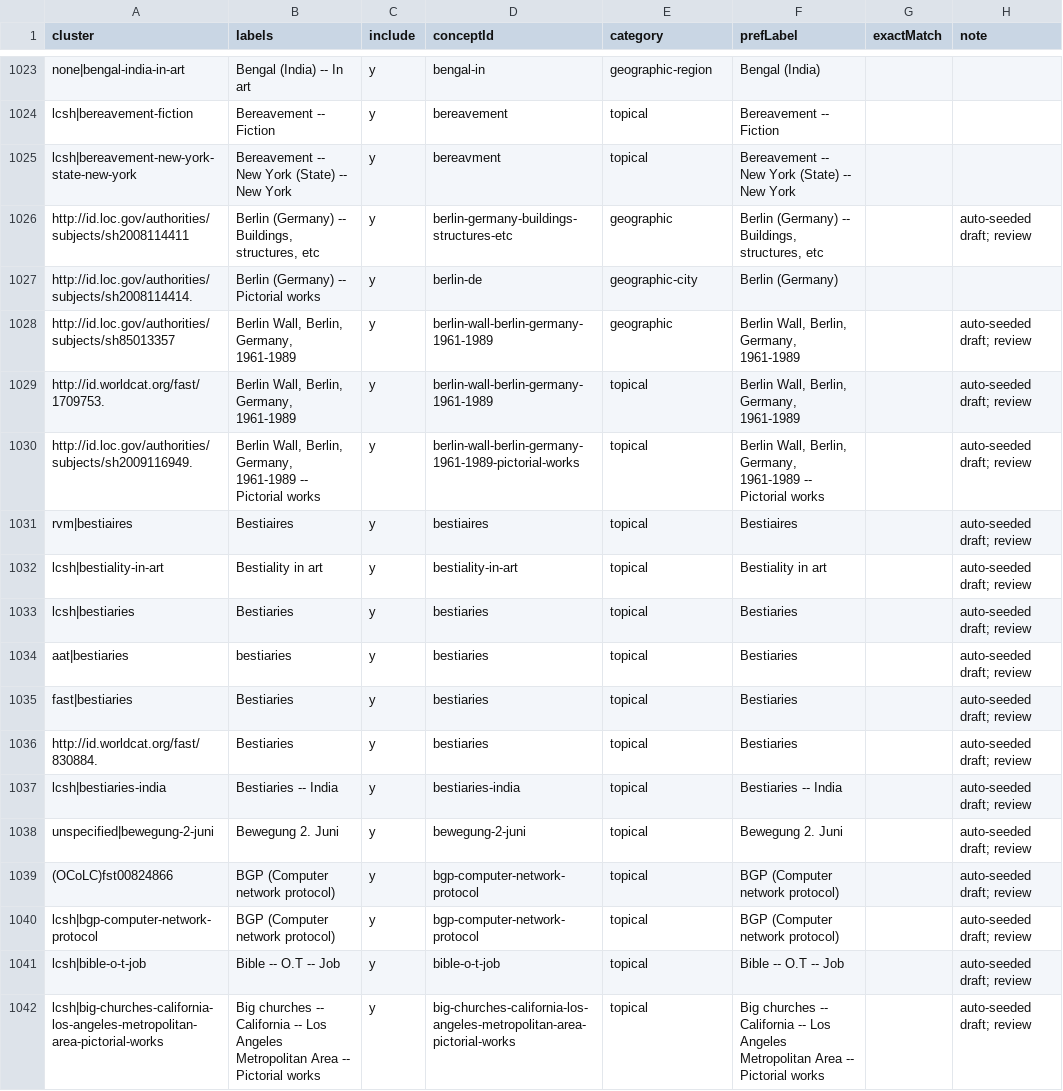
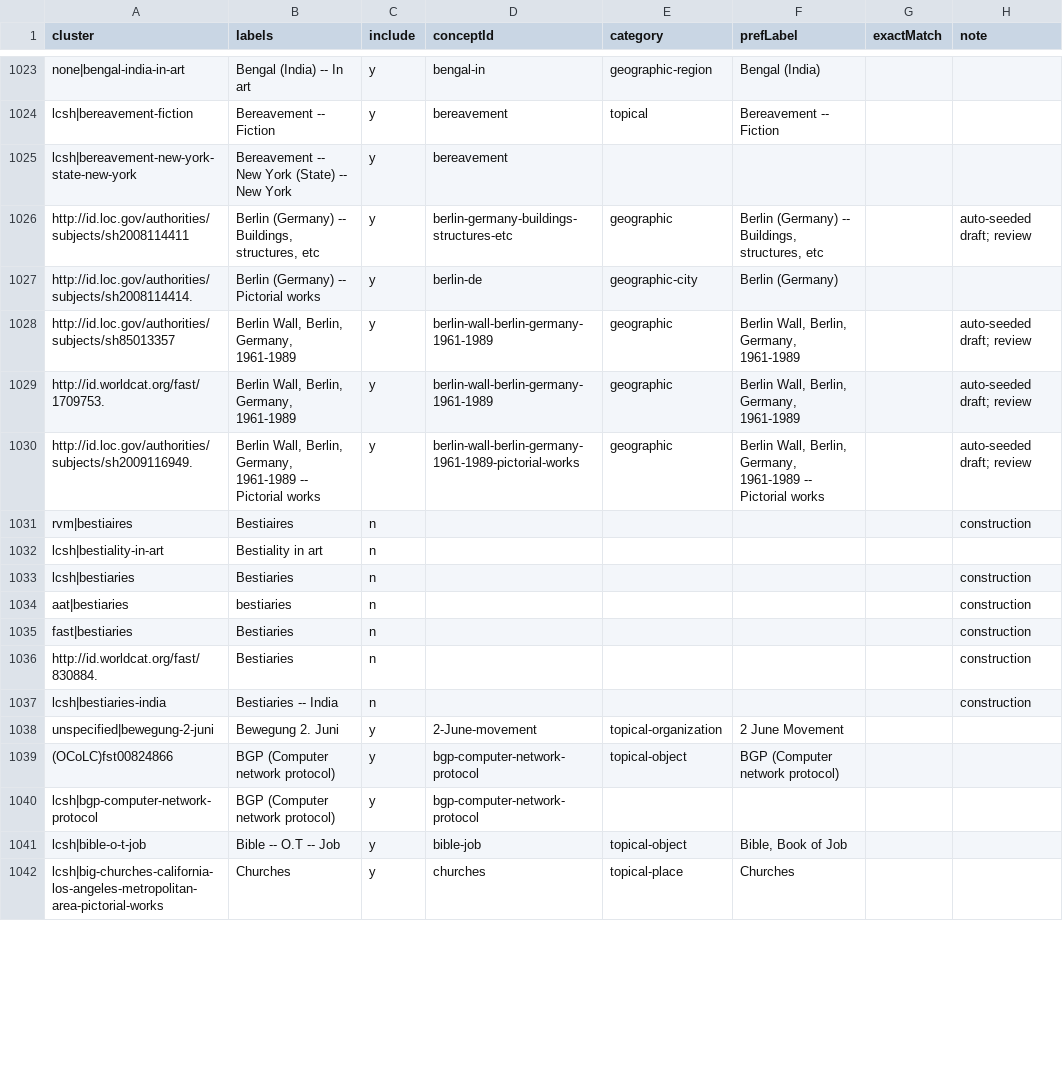
Before and after one commit to dkglab/artists-books, a CSV file: sources/subjects/decisions.csv, drawn as a sheet; only a part is shown, gaps mark what is left out; the diff covers the shown part only.

Commit message:
updates

```diff
--- a/sources/subjects/decisions.csv
+++ b/sources/subjects/decisions.csv
@@ -1024,3 +1024,3 @@ none|bengal-india-in-art,Bengal (India) -- In art,y,bengal-in,geographic-region,
 lcsh|bereavement-fiction,Bereavement -- Fiction,y,bereavement,topical,Bereavement -- Fiction,,
-lcsh|bereavement-new-york-state-new-york,Bereavement -- New York (State) -- New York,y,bereavment,topical,Bereavement -- New York (State) -- New York,,
+lcsh|bereavement-new-york-state-new-york,Bereavement -- New York (State) -- New York,y,bereavement,,,,
 http://id.loc.gov/authorities/subjects/sh2008114411,"Berlin (Germany) -- Buildings, structures, etc",y,berlin-germany-buildings-structures-etc,geographic,"Berlin (Germany) -- Buildings, structures, etc",,auto-seeded draft; review
@@ -1028,15 +1028,15 @@ http://id.loc.gov/authorities/subjects/sh2008114414.,Berlin (Germany) -- Pictori
 http://id.loc.gov/authorities/subjects/sh85013357,"Berlin Wall, Berlin, Germany, 1961-1989",y,berlin-wall-berlin-germany-1961-1989,geographic,"Berlin Wall, Berlin, Germany, 1961-1989",,auto-seeded draft; review
-http://id.worldcat.org/fast/1709753.,"Berlin Wall, Berlin, Germany, 1961-1989",y,berlin-wall-berlin-germany-1961-1989,topical,"Berlin Wall, Berlin, Germany, 1961-1989",,auto-seeded draft; review
-http://id.loc.gov/authorities/subjects/sh2009116949.,"Berlin Wall, Berlin, Germany, 1961-1989 -- Pictorial works",y,berlin-wall-berlin-germany-1961-1989-pictorial-works,topical,"Berlin Wall, Berlin, Germany, 1961-1989 -- Pictorial works",,auto-seeded draft; review
-rvm|bestiaires,Bestiaires,y,bestiaires,topical,Bestiaires,,auto-seeded draft; review
-lcsh|bestiality-in-art,Bestiality in art,y,bestiality-in-art,topical,Bestiality in art,,auto-seeded draft; review
-lcsh|bestiaries,Bestiaries,y,bestiaries,topical,Bestiaries,,auto-seeded draft; review
-aat|bestiaries,bestiaries,y,bestiaries,topical,Bestiaries,,auto-seeded draft; review
-fast|bestiaries,Bestiaries,y,bestiaries,topical,Bestiaries,,auto-seeded draft; review
-http://id.worldcat.org/fast/830884.,Bestiaries,y,bestiaries,topical,Bestiaries,,auto-seeded draft; review
-lcsh|bestiaries-india,Bestiaries -- India,y,bestiaries-india,topical,Bestiaries -- India,,auto-seeded draft; review
-unspecified|bewegung-2-juni,Bewegung 2. Juni,y,bewegung-2-juni,topical,Bewegung 2. Juni,,auto-seeded draft; review
-(OCoLC)fst00824866,BGP (Computer network protocol),y,bgp-computer-network-protocol,topical,BGP (Computer network protocol),,auto-seeded draft; review
-lcsh|bgp-computer-network-protocol,BGP (Computer network protocol),y,bgp-computer-network-protocol,topical,BGP (Computer network protocol),,auto-seeded draft; review
-lcsh|bible-o-t-job,Bible -- O.T -- Job,y,bible-o-t-job,topical,Bible -- O.T -- Job,,auto-seeded draft; review
-lcsh|big-churches-california-los-angeles-metropolitan-area-pictorial-works,Big churches -- California -- Los Angeles Metropolitan Area -- Pictorial works,y,big-churches-california-los-angeles-metropolitan-area-pictorial-works,topical,Big churches -- California -- Los Angeles Metropolitan Area -- Pictorial works,,auto-seeded draft; review
+http://id.worldcat.org/fast/1709753.,"Berlin Wall, Berlin, Germany, 1961-1989",y,berlin-wall-berlin-germany-1961-1989,geographic,"Berlin Wall, Berlin, Germany, 1961-1989",,auto-seeded draft; review
+http://id.loc.gov/authorities/subjects/sh2009116949.,"Berlin Wall, Berlin, Germany, 1961-1989 -- Pictorial works",y,berlin-wall-berlin-germany-1961-1989-pictorial-works,geographic,"Berlin Wall, Berlin, Germany, 1961-1989 -- Pictorial works",,auto-seeded draft; review
+rvm|bestiaires,Bestiaires,n,,,,,construction
+lcsh|bestiality-in-art,Bestiality in art,n,,,,,
+lcsh|bestiaries,Bestiaries,n,,,,,construction
+aat|bestiaries,bestiaries,n,,,,,construction
+fast|bestiaries,Bestiaries,n,,,,,construction
+http://id.worldcat.org/fast/830884.,Bestiaries,n,,,,,construction
+lcsh|bestiaries-india,Bestiaries -- India,n,,,,,construction
+unspecified|bewegung-2-juni,Bewegung 2. Juni,y,2-June-movement,topical-organization,2 June Movement,,
+(OCoLC)fst00824866,BGP (Computer network protocol),y,bgp-computer-network-protocol,topical-object,BGP (Computer network protocol),,
+lcsh|bgp-computer-network-protocol,BGP (Computer network protocol),y,bgp-computer-network-protocol,,,,
+lcsh|bible-o-t-job,Bible -- O.T -- Job,y,bible-job,topical-object,"Bible, Book of Job",,
+lcsh|big-churches-california-los-angeles-metropolitan-area-pictorial-works,Churches,y,churches,topical-place,Churches,,
```
Also changed, not shown: 37 edited cells elsewhere in this file.
